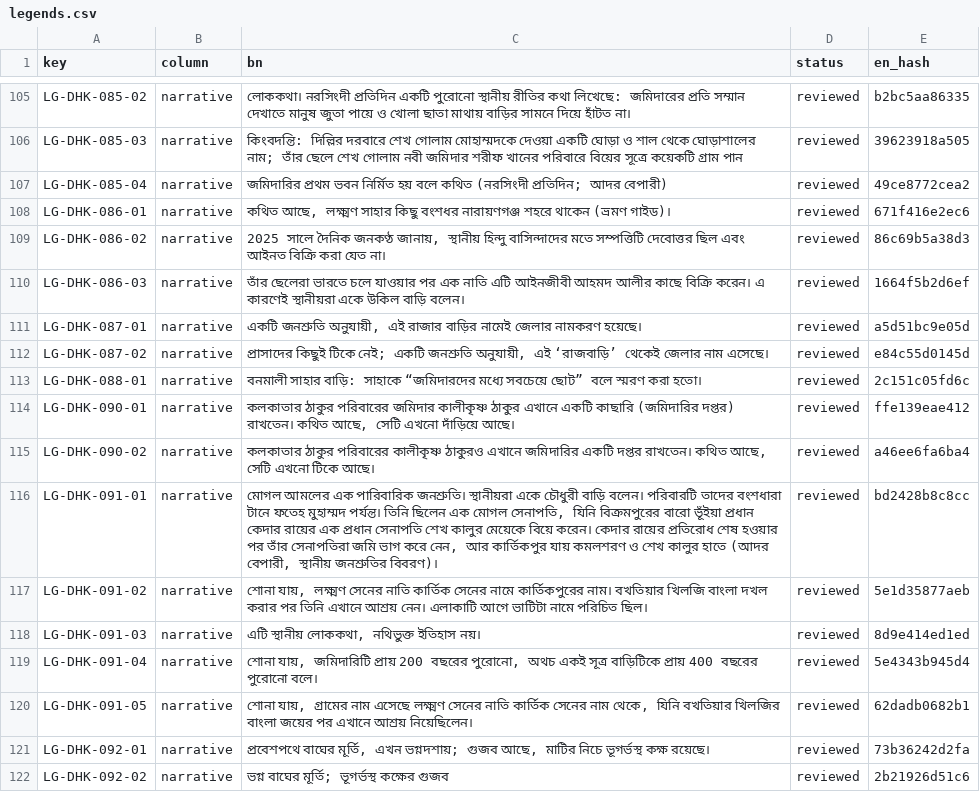
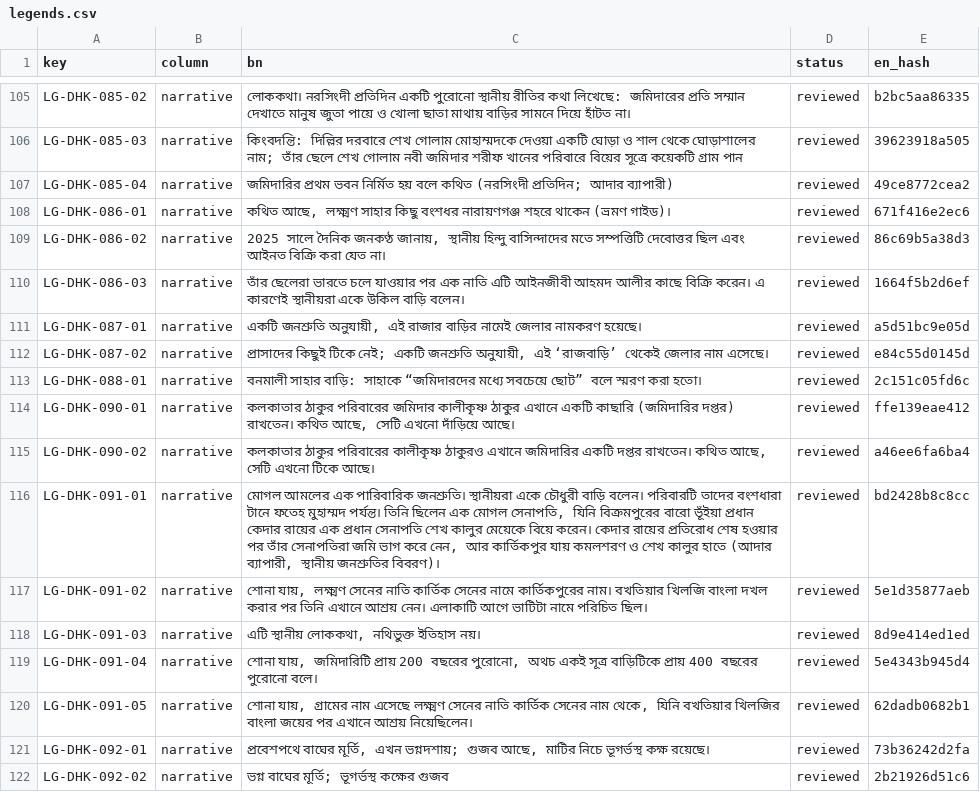
Before and after one commit to Shojibmahmud/jomidarpedia, a CSV file: data/translations/bn/legends.csv, drawn as a sheet; only a part is shown, gaps mark what is left out.

```diff
--- a/data/translations/bn/legends.csv
+++ b/data/translations/bn/legends.csv
@@ -106,3 +106,3 @@ LG-DHK-085-02,narrative,লোককথা। নরসিংদী প্রত
 LG-DHK-085-03,narrative,কিংবদন্তি: দিল্লির দরবারে শেখ গোলাম মোহাম্মদকে দেওয়া একটি ঘোড়া ও শাল থেকে ঘোড়াশালের নাম; তাঁর ছেলে শেখ গোলাম নবী জমিদার শরীফ খানের পরিবারে বিয়ের সূত্রে কয়েকটি গ্রাম পান,reviewed,39623918a505
-LG-DHK-085-04,narrative,জমিদারির প্রথম ভবন নির্মিত হয় বলে কথিত (নরসিংদী প্রতিদিন; আদর বেপারী),reviewed,49ce8772cea2
+LG-DHK-085-04,narrative,জমিদারির প্রথম ভবন নির্মিত হয় বলে কথিত (নরসিংদী প্রতিদিন; আদার ব্যাপারী),reviewed,49ce8772cea2
 LG-DHK-086-01,narrative,"কথিত আছে, লক্ষ্মণ সাহার কিছু বংশধর নারায়ণগঞ্জ শহরে থাকেন (ভ্রমণ গাইড)।",reviewed,671f416e2ec6
@@ -115,3 +115,3 @@ LG-DHK-090-01,narrative,"কলকাতার ঠাকুর পরিবা
 LG-DHK-090-02,narrative,"কলকাতার ঠাকুর পরিবারের কালীকৃষ্ণ ঠাকুরও এখানে জমিদারির একটি দপ্তর রাখতেন। কথিত আছে, সেটি এখনো টিকে আছে।",reviewed,a46ee6fa6ba4
-LG-DHK-091-01,narrative,"মোগল আমলের এক পারিবারিক জনশ্রুতি। স্থানীয়রা একে চৌধুরী বাড়ি বলেন। পরিবারটি তাদের বংশধারা টানে ফতেহ মুহাম্মদ পর্যন্ত। তিনি ছিলেন এক মোগল সেনাপতি, যিনি বিক্রমপুরের বারো ভূঁইয়া প্রধান কেদার রায়ের এক প্রধান সেনাপতি শেখ কালুর মেয়েকে বিয়ে করেন। কেদার রায়ের প্রতিরোধ শেষ হওয়ার পর তাঁর সেনাপতিরা জমি ভাগ করে নেন, আর কার্তিকপুর যায় কমলশরণ ও শেখ কালুর হাতে (আদর বেপারী, স্থানীয় জনশ্রুতির বিবরণ)।",reviewed,bd2428b8c8cc
+LG-DHK-091-01,narrative,"মোগল আমলের এক পারিবারিক জনশ্রুতি। স্থানীয়রা একে চৌধুরী বাড়ি বলেন। পরিবারটি তাদের বংশধারা টানে ফতেহ মুহাম্মদ পর্যন্ত। তিনি ছিলেন এক মোগল সেনাপতি, যিনি বিক্রমপুরের বারো ভূঁইয়া প্রধান কেদার রায়ের এক প্রধান সেনাপতি শেখ কালুর মেয়েকে বিয়ে করেন। কেদার রায়ের প্রতিরোধ শেষ হওয়ার পর তাঁর সেনাপতিরা জমি ভাগ করে নেন, আর কার্তিকপুর যায় কমলশরণ ও শেখ কালুর হাতে (আদার ব্যাপারী, স্থানীয় জনশ্রুতির বিবরণ)।",reviewed,bd2428b8c8cc
 LG-DHK-091-02,narrative,"শোনা যায়, লক্ষ্মণ সেনের নাতি কার্তিক সেনের নামে কার্তিকপুরের নাম। বখতিয়ার খিলজি বাংলা দখল করার পর তিনি এখানে আশ্রয় নেন। এলাকাটি আগে ভাটিটা নামে পরিচিত ছিল।",reviewed,5e1d35877aeb
```
Also changed, not shown: data/translations/bn/costs.csv, data/translations/bn/history_events.csv, 4 other files.
